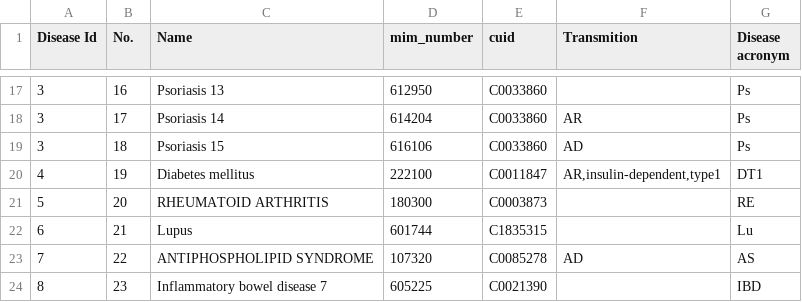
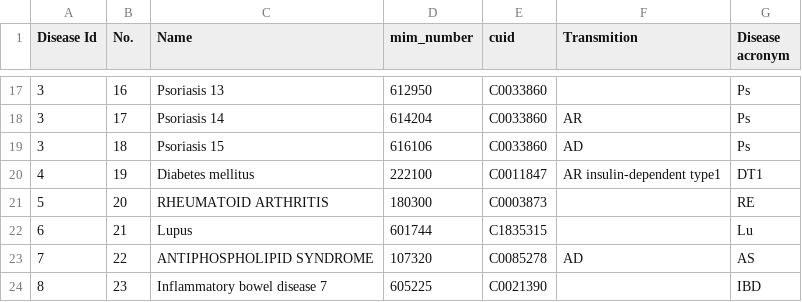
Before and after one commit to elprofe-ivan/sara, a CSV file: data/email_attachments/diseases.csv, drawn as a sheet; only a part is shown, gaps mark what is left out.

Commit message:
Update diseases.csv

```diff
--- a/data/email_attachments/diseases.csv
+++ b/data/email_attachments/diseases.csv
@@ -19,3 +19,3 @@
 3;18;Psoriasis 15;616106;C0033860;AD;Ps
-4;19;Diabetes mellitus;222100;C0011847;AR,insulin-dependent,type1;DT1
+4;19;Diabetes mellitus;222100;C0011847;AR insulin-dependent type1;DT1
 5;20;RHEUMATOID ARTHRITIS;180300; C0003873;;RE
```
